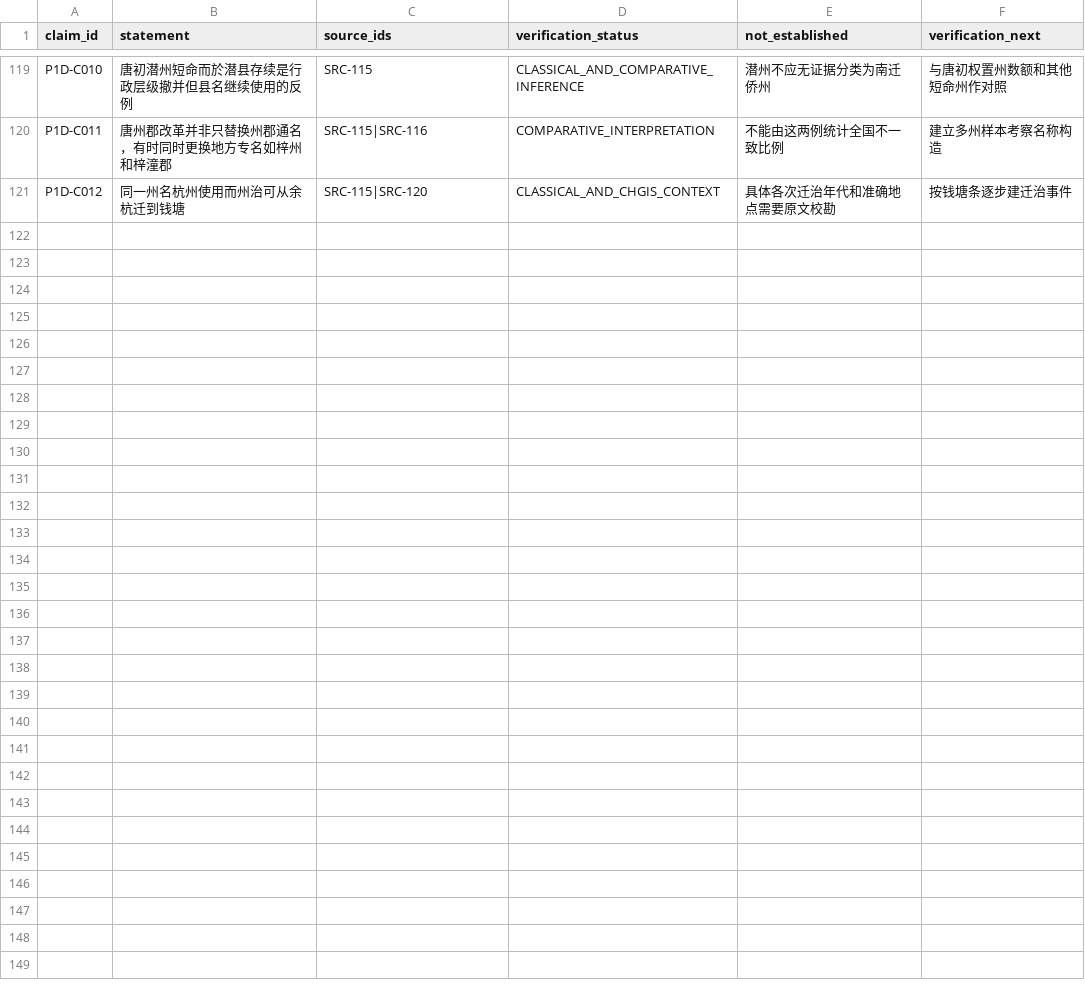
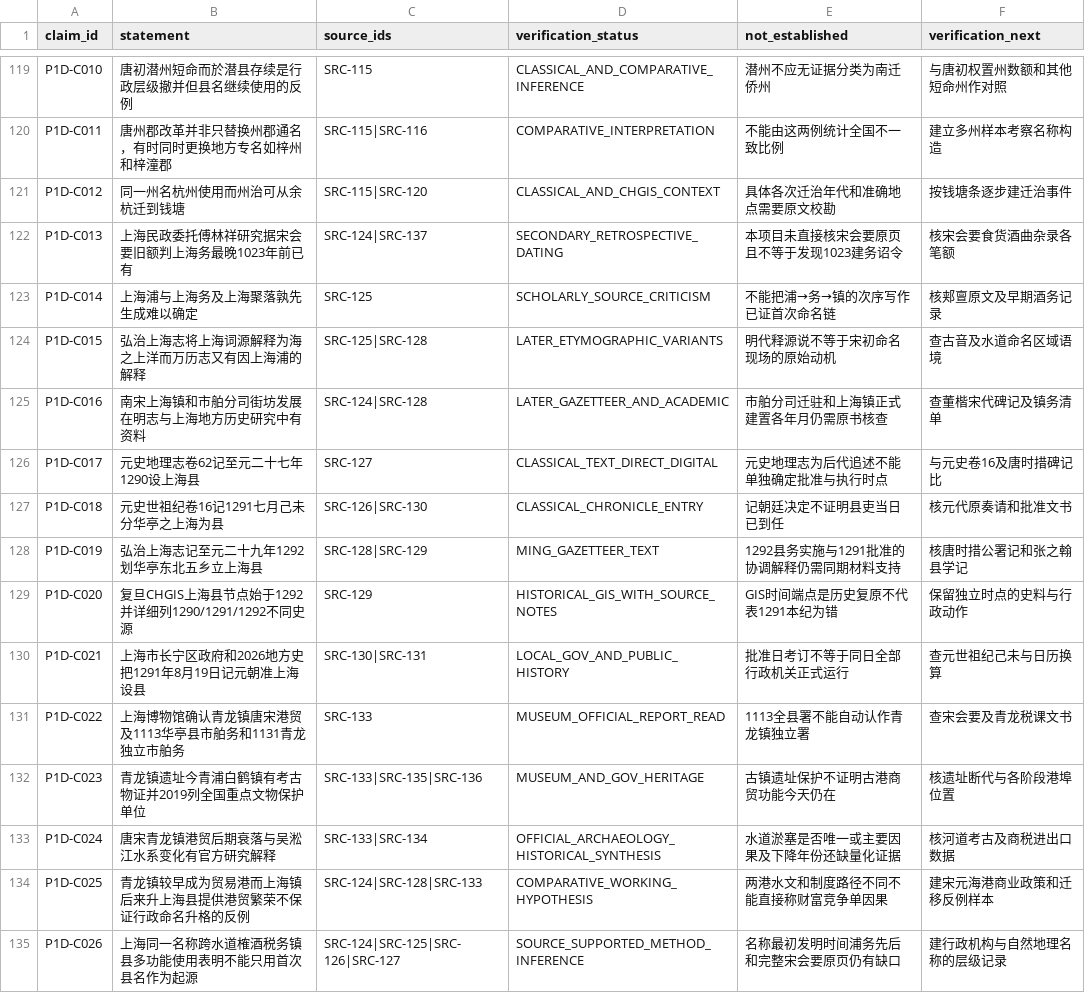
Before and after one commit to xiangsee/toponymy-research, a CSV file: data/p1a_claim_register.csv, drawn as a sheet; only a part is shown, gaps mark what is left out; the diff names each change by its address in the sheet, - before the commit and + after, or states it on an @@ line.

Commit message:
claims(P1-D): 14 graded claims for Shanghai chronological disputes and Qinglong control

```diff
--- a/data/p1a_claim_register.csv
+++ b/data/p1a_claim_register.csv
+row 122: P1D-C013 | 上海民政委托傅林祥研究据宋会要旧额判上海务最晚1023年前已有 | SRC-124|SRC-137 | SECONDARY_RETROSPECTIVE_DATING | 本项目未直接核宋会要原页且不等于发现1023建务诏令 | 核宋会要食货酒曲杂录各笔额
+row 123: P1D-C014 | 上海浦与上海务及上海聚落孰先生成难以确定 | SRC-125 | SCHOLARLY_SOURCE_CRITICISM | 不能把浦→务→镇的次序写作已证首次命名链 | 核郏亶原文及早期酒务记录
+row 124: P1D-C015 | 弘治上海志将上海词源解释为海之上洋而万历志又有因上海浦的解释 | SRC-125|SRC-128 | LATER_ETYMOGRAPHIC_VARIANTS | 明代释源说不等于宋初命名现场的原始动机 | 查古音及水道命名区域语境
+row 125: P1D-C016 | 南宋上海镇和市舶分司街坊发展在明志与上海地方历史研究中有资料 | SRC-124|SRC-128 | LATER_GAZETTEER_AND_ACADEMIC | 市舶分司迁驻和上海镇正式建置各年月仍需原书核查 | 查董楷宋代碑记及镇务清单
+row 126: P1D-C017 | 元史地理志卷62记至元二十七年1290设上海县 | SRC-127 | CLASSICAL_TEXT_DIRECT_DIGITAL | 元史地理志为后代追述不能单独确定批准与执行时点 | 与元史卷16及唐时措碑记比
+row 127: P1D-C018 | 元史世祖纪卷16记1291七月己未分华亭之上海为县 | SRC-126|SRC-130 | CLASSICAL_CHRONICLE_ENTRY | 记朝廷决定不证明县吏当日已到任 | 核元代原奏请和批准文书
+row 128: P1D-C019 | 弘治上海志记至元二十九年1292划华亭东北五乡立上海县 | SRC-128|SRC-129 | MING_GAZETTEER_TEXT | 1292县务实施与1291批准的协调解释仍需同期材料支持 | 核唐时措公署记和张之翰县学记
+row 129: P1D-C020 | 复旦CHGIS上海县节点始于1292并详细列1290/1291/1292不同史源 | SRC-129 | HISTORICAL_GIS_WITH_SOURCE_NOTES | GIS时间端点是历史复原不代表1291本纪为错 | 保留独立时点的史料与行政动作
+row 130: P1D-C021 | 上海市长宁区政府和2026地方史把1291年8月19日记元朝准上海设县 | SRC-130|SRC-131 | LOCAL_GOV_AND_PUBLIC_HISTORY | 批准日考订不等于同日全部行政机关正式运行 | 查元世祖纪己未与日历换算
+row 131: P1D-C022 | 上海博物馆确认青龙镇唐宋港贸及1113华亭县市舶务和1131青龙独立市舶务 | SRC-133 | MUSEUM_OFFICIAL_REPORT_READ | 1113全县署不能自动认作青龙镇独立署 | 查宋会要及青龙税课文书
+row 132: P1D-C023 | 青龙镇遗址今青浦白鹤镇有考古物证并2019列全国重点文物保护单位 | SRC-133|SRC-135|SRC-136 | MUSEUM_AND_GOV_HERITAGE | 古镇遗址保护不证明古港商贸功能今天仍在 | 核遗址断代与各阶段港埠位置
+row 133: P1D-C024 | 唐宋青龙镇港贸后期衰落与吴淞江水系变化有官方研究解释 | SRC-133|SRC-134 | OFFICIAL_ARCHAEOLOGY_HISTORICAL_SYNTHESIS | 水道淤塞是否唯一或主要因果及下降年份还缺量化证据 | 核河道考古及商税进出口数据
+row 134: P1D-C025 | 青龙镇较早成为贸易港而上海镇后来升上海县提供港贸繁荣不保证行政命名升格的反例 | SRC-124|SRC-128|SRC-133 | COMPARATIVE_WORKING_HYPOTHESIS | 两港水文和制度路径不同不能直接称财富竞争单因果 | 建宋元海港商业政策和迁移反例样本
+row 135: P1D-C026 | 上海同一名称跨水道榷酒税务镇县多功能使用表明不能只用首次县名作为起源 | SRC-124|SRC-125|SRC-126|SRC-127 | SOURCE_SUPPORTED_METHOD_INFERENCE | 名称最初发明时间浦务先后和完整宋会要原页仍有缺口 | 建行政机构与自然地理名称的层级记录
```
